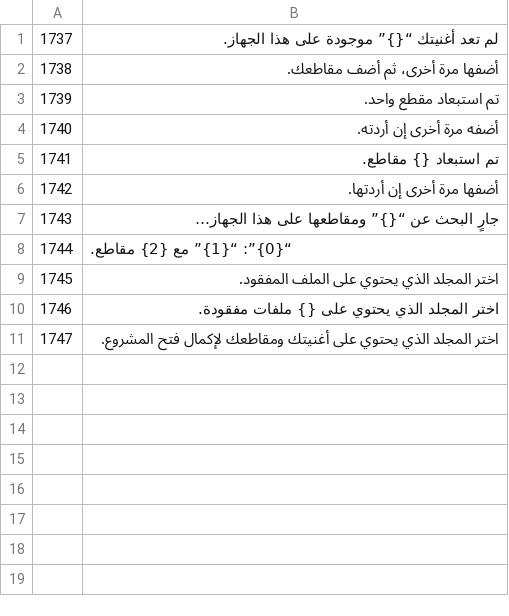
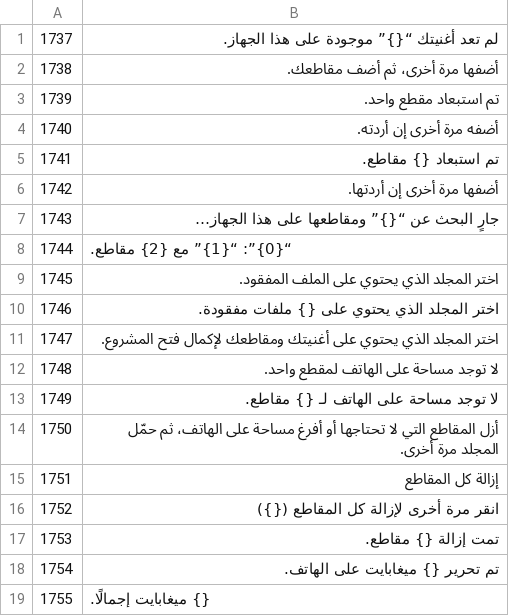
Before and after one commit to mcduffog-max/beat-splicer, a TSV file: i18n/src/ar/5.tsv, drawn as a sheet; the diff names each change by its address in the sheet, - before the commit and + after, or states it on an @@ line.

```diff
--- a/i18n/src/ar/5.tsv
+++ b/i18n/src/ar/5.tsv
+row 12: 1748 | لا توجد مساحة على الهاتف لمقطع واحد.
+row 13: 1749 | لا توجد مساحة على الهاتف لـ {} مقاطع.
+row 14: 1750 | أزل المقاطع التي لا تحتاجها أو أفرغ مساحة على الهاتف، ثم حمّل المجلد مرة أخرى.
+row 15: 1751 | إزالة كل المقاطع
+row 16: 1752 | انقر مرة أخرى لإزالة كل المقاطع ({})
+row 17: 1753 | تمت إزالة {} مقاطع.
+row 18: 1754 | تم تحرير {} ميغابايت على الهاتف.
+row 19: 1755 | {} ميغابايت إجمالًا.
```
Also changed, not shown: i18n/src/es/5.tsv, i18n/src/hi/5.tsv, 31 other files.
